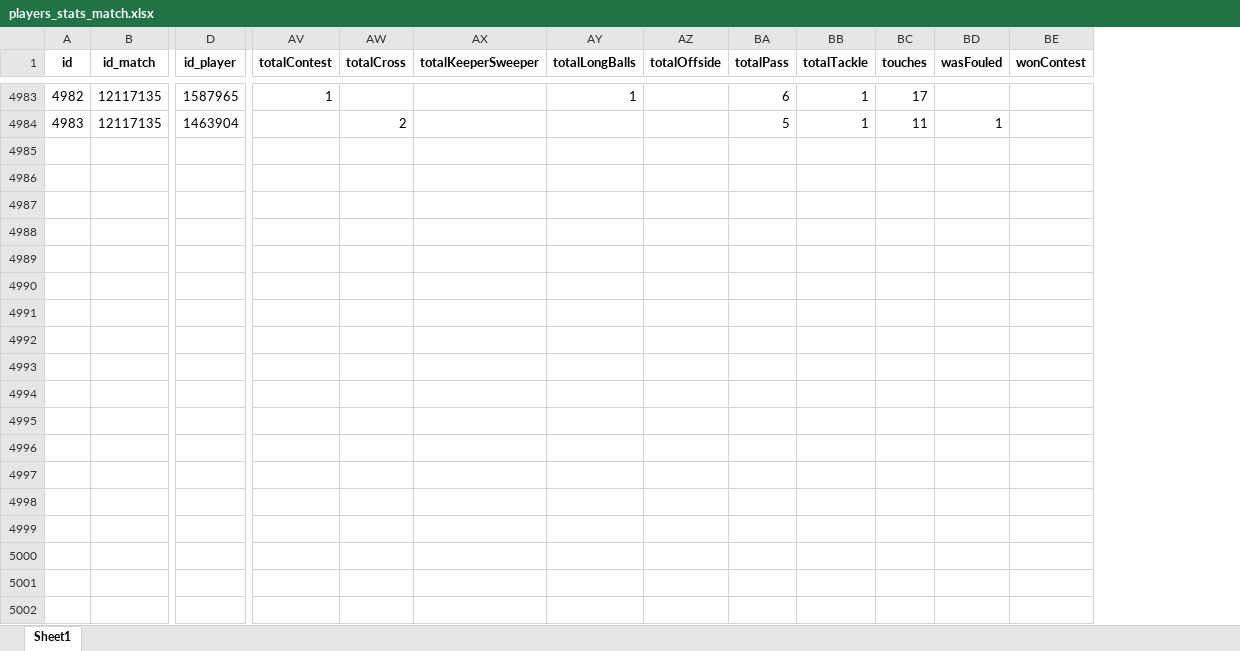
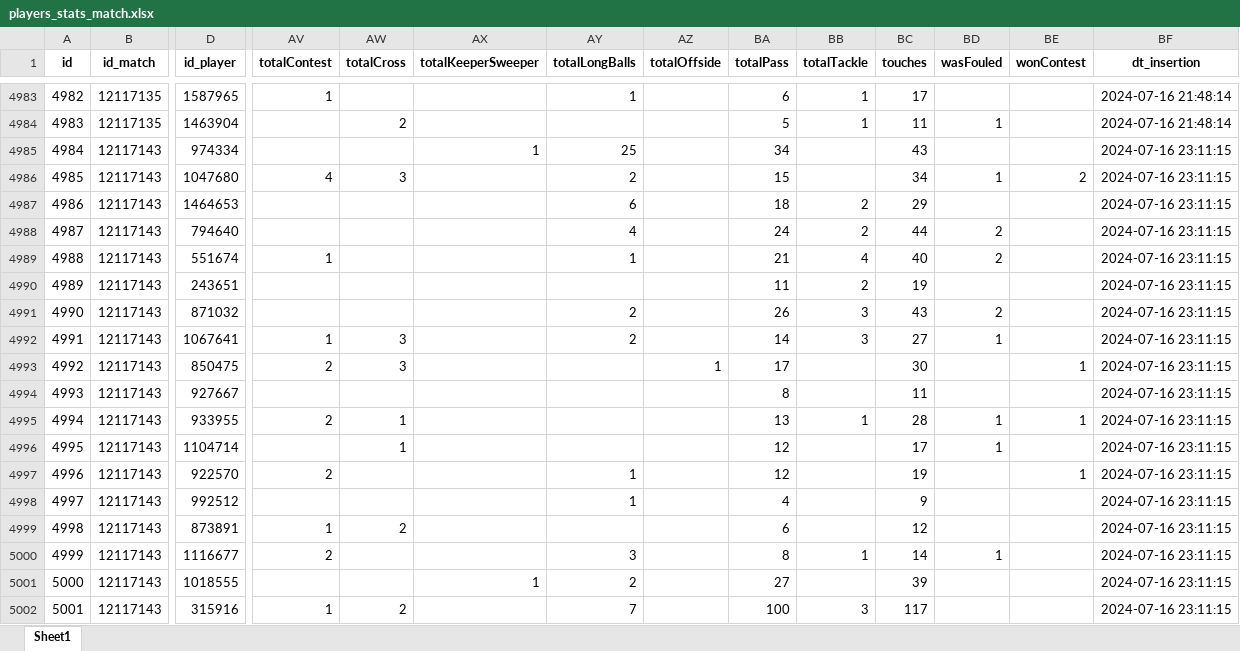
Before and after one commit to pjoao266/sofascoreBR, an Excel workbook: data/players_stats_match.xlsx, sheet Sheet1, drawn as a sheet; only a part is shown, gaps mark what is left out; values as stored, in another font and other column widths than the file's, no borders; rows hold the shown columns only; the diff covers the shown part only; the diff names each change by its address in the sheet, - before the commit and + after, or states it on an @@ line.

```diff
--- a/data/players_stats_match.xlsx (sheet Sheet1)
+++ b/data/players_stats_match.xlsx (sheet Sheet1)
+column BF (dt_insertion), rows 4983-4984: 2024-07-16 21:48:14 | 2024-07-16 21:48:14
+row 4985: 4984 | 12117143 | 974334 |  |  | 1 | 25 |  | 34 |  | 43 |  |  | 2024-07-16 23:11:15
+row 4986: 4985 | 12117143 | 1047680 | 4 | 3 |  | 2 |  | 15 |  | 34 | 1 | 2 | 2024-07-16 23:11:15
+row 4987: 4986 | 12117143 | 1464653 |  |  |  | 6 |  | 18 | 2 | 29 |  |  | 2024-07-16 23:11:15
+row 4988: 4987 | 12117143 | 794640 |  |  |  | 4 |  | 24 | 2 | 44 | 2 |  | 2024-07-16 23:11:15
+row 4989: 4988 | 12117143 | 551674 | 1 |  |  | 1 |  | 21 | 4 | 40 | 2 |  | 2024-07-16 23:11:15
+row 4990: 4989 | 12117143 | 243651 |  |  |  |  |  | 11 | 2 | 19 |  |  | 2024-07-16 23:11:15
+row 4991: 4990 | 12117143 | 871032 |  |  |  | 2 |  | 26 | 3 | 43 | 2 |  | 2024-07-16 23:11:15
+row 4992: 4991 | 12117143 | 1067641 | 1 | 3 |  | 2 |  | 14 | 3 | 27 | 1 |  | 2024-07-16 23:11:15
+row 4993: 4992 | 12117143 | 850475 | 2 | 3 |  |  | 1 | 17 |  | 30 |  | 1 | 2024-07-16 23:11:15
+row 4994: 4993 | 12117143 | 927667 |  |  |  |  |  | 8 |  | 11 |  |  | 2024-07-16 23:11:15
+row 4995: 4994 | 12117143 | 933955 | 2 | 1 |  |  |  | 13 | 1 | 28 | 1 | 1 | 2024-07-16 23:11:15
+row 4996: 4995 | 12117143 | 1104714 |  | 1 |  |  |  | 12 |  | 17 | 1 |  | 2024-07-16 23:11:15
+row 4997: 4996 | 12117143 | 922570 | 2 |  |  | 1 |  | 12 |  | 19 |  | 1 | 2024-07-16 23:11:15
+row 4998: 4997 | 12117143 | 992512 |  |  |  | 1 |  | 4 |  | 9 |  |  | 2024-07-16 23:11:15
+row 4999: 4998 | 12117143 | 873891 | 1 | 2 |  |  |  | 6 |  | 12 |  |  | 2024-07-16 23:11:15
+row 5000: 4999 | 12117143 | 1116677 | 2 |  |  | 3 |  | 8 | 1 | 14 | 1 |  | 2024-07-16 23:11:15
+row 5001: 5000 | 12117143 | 1018555 |  |  | 1 | 2 |  | 27 |  | 39 |  |  | 2024-07-16 23:11:15
+row 5002: 5001 | 12117143 | 315916 | 1 | 2 |  | 7 |  | 100 | 3 | 117 |  |  | 2024-07-16 23:11:15
```
Also changed, not shown: 43 added rows elsewhere in this sheet, data/manager.xlsx, data/referee.xlsx, 16 other files.
